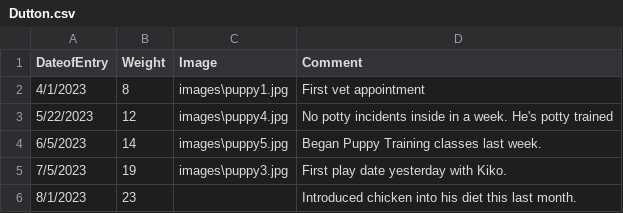
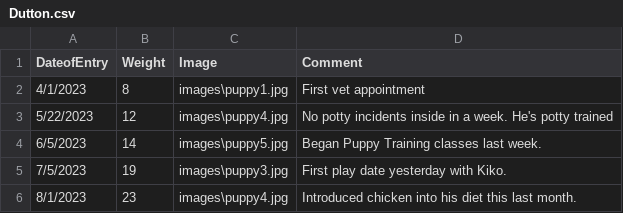
Before and after one commit to BeanCheeseTaco/PuppyProject_HCI584, a CSV file: data/Dutton.csv, drawn as a sheet.

```diff
--- a/data/Dutton.csv
+++ b/data/Dutton.csv
@@ -5,2 +5,2 @@ DateofEntry,Weight,Image,Comment
 7/5/2023,19,images\puppy3.jpg,First play date yesterday with Kiko.
-8/1/2023,23,,Introduced chicken into his diet this last month.
+8/1/2023,23,images\puppy4.jpg,Introduced chicken into his diet this last month.
```
Also changed, not shown: data/Oliver.csv, data/PuppyProfiles.csv, 1 other file.
